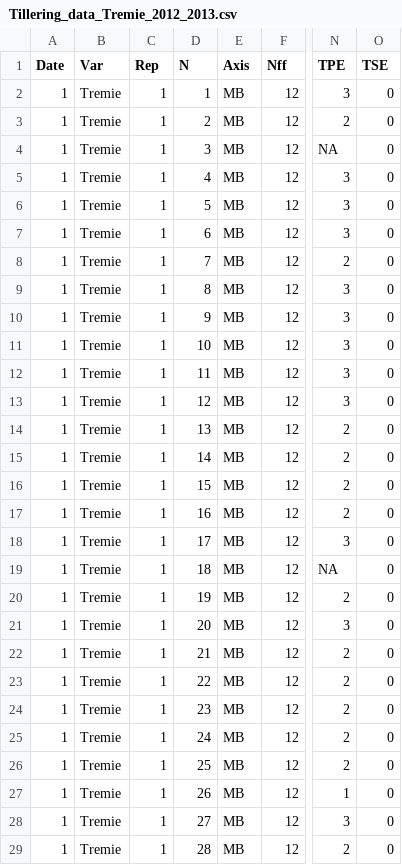
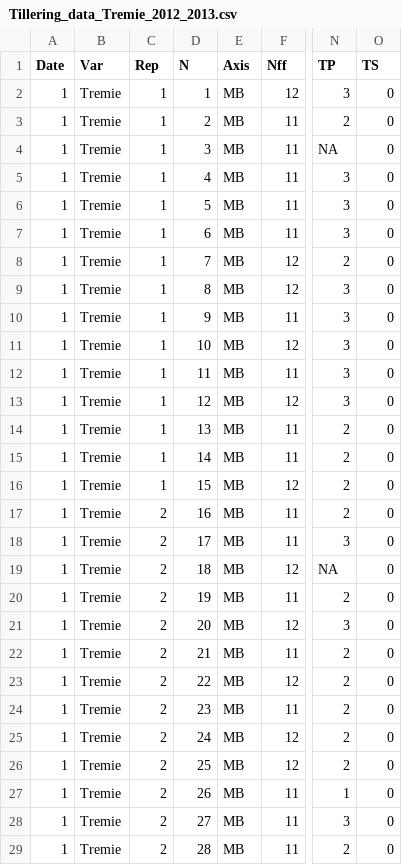
Before and after one commit to openalea-incubator/echap, a CSV file: echap/src/alinea/echap/share/data/Tillering_data_Tremie_2012_2013.csv, drawn as a sheet; only a part is shown, gaps mark what is left out; the diff covers the shown part only; the diff names each change by its address in the sheet, - before the commit and + after, or states it on an @@ line.

Commit message:
add plot data for Tremie 2
git-svn-id: https://scm.gforge.inria.fr/authscm/pradal/svn/openaleapkg/trunk@4541 0978ab36-7443-0410-8248-c2aa344a765a

```diff
--- a/echap/src/alinea/echap/share/data/Tillering_data_Tremie_2012_2013.csv
+++ b/echap/src/alinea/echap/share/data/Tillering_data_Tremie_2012_2013.csv
-N1: TPE
+N1: TP
-O1: TSE
+O1: TS
-F3:F7 (Nff): 12
+F3:F7 (Nff): 11
-F10 (Nff): 12
+F10 (Nff): 11
-F12 (Nff): 12
+F12 (Nff): 11
-F14:F15 (Nff): 12
+F14:F15 (Nff): 11
-C17:C29 (Rep): 1
+C17:C29 (Rep): 2
-F17:F18 (Nff): 12
+F17:F18 (Nff): 11
-F20 (Nff): 12
+F20 (Nff): 11
-F22 (Nff): 12
+F22 (Nff): 11
-F24 (Nff): 12
+F24 (Nff): 11
-F27:F29 (Nff): 12
+F27:F29 (Nff): 11
```
Also changed, not shown: 94 edited cells elsewhere in this file, 1 other file.
